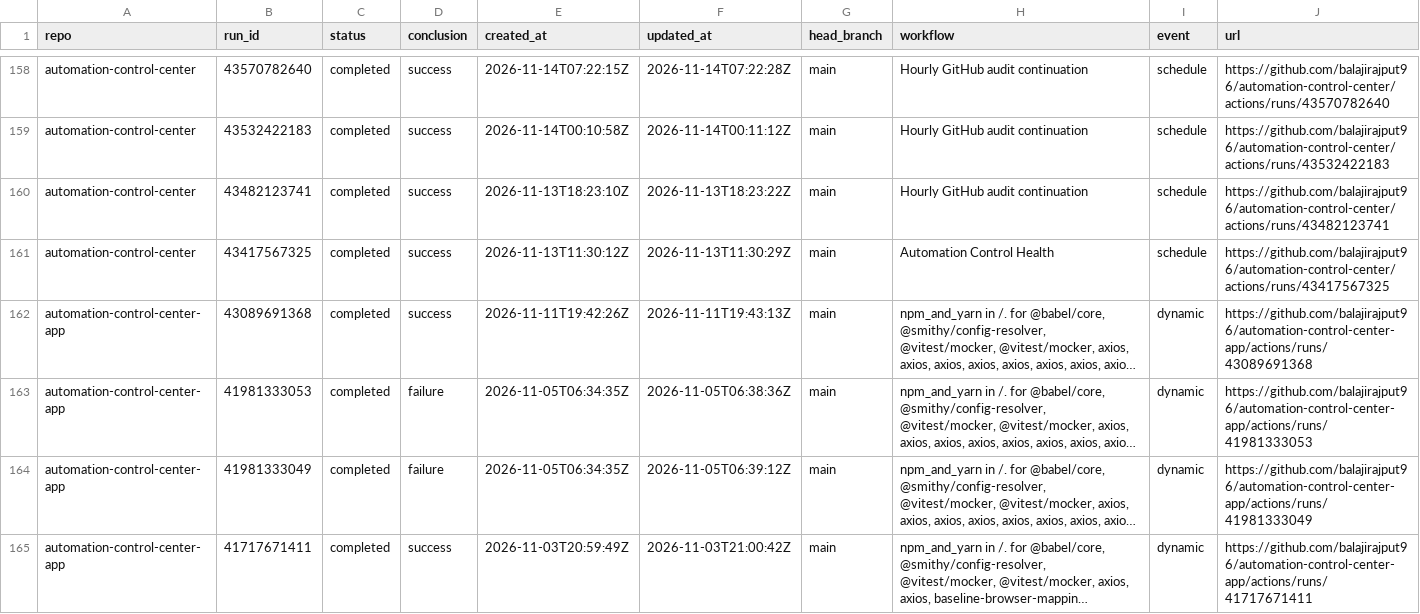
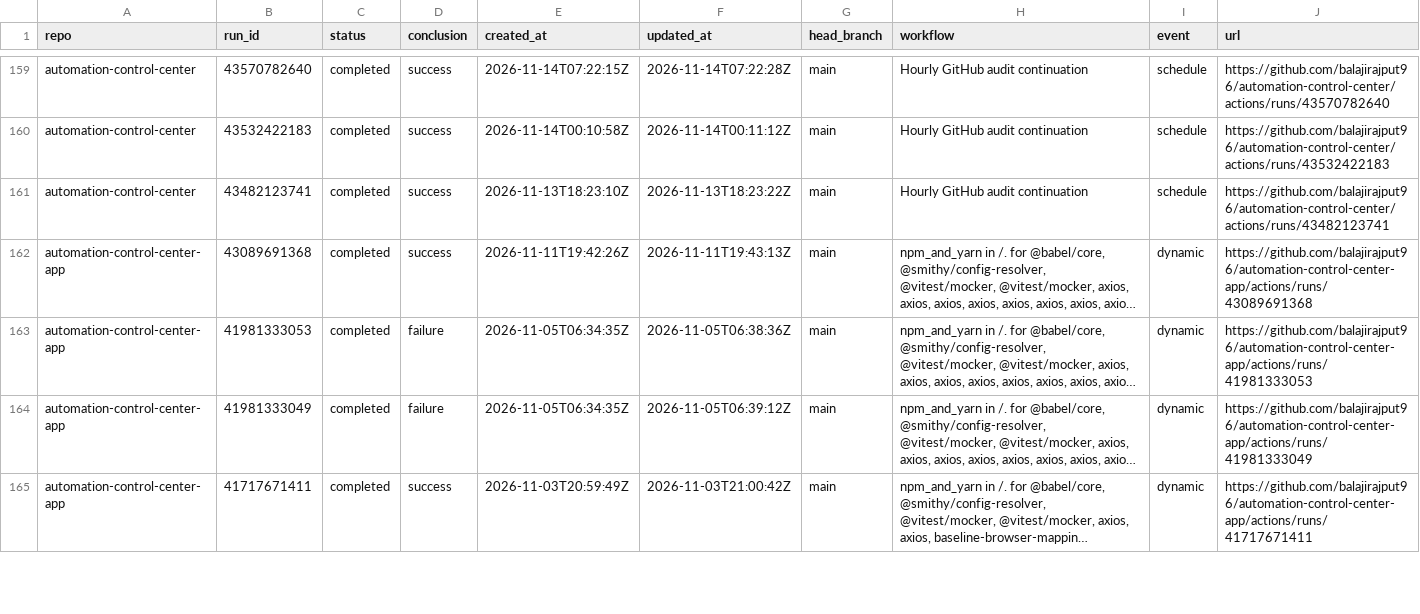
Before and after one commit to balajirajput96/github-audit-automation, a TSV file: artifacts/recent-runs.tsv, drawn as a sheet; only a part is shown, gaps mark what is left out; long unchanged cells end in …; removed rows and columns are numbered as before the commit, all else as after; the diff covers the shown part only; the diff names each change by its address in the sheet, - before the commit and + after, or states it on an @@ line.

```diff
--- a/artifacts/recent-runs.tsv
+++ b/artifacts/recent-runs.tsv
-row 161: automation-control-center | 43417567325 | completed | success | 2026-11-13T11:30:12Z | 2026-11-13T11:30:29Z | main | Automation Control Health | schedule | https://github.com/balajirajput96/automation-control-center/actions/runs/43417567325
```
Also changed, not shown: 9 added rows, 8 removed rows and 15 edited cells elsewhere in this file, artifacts/recent-failures.tsv, 3 other files.
